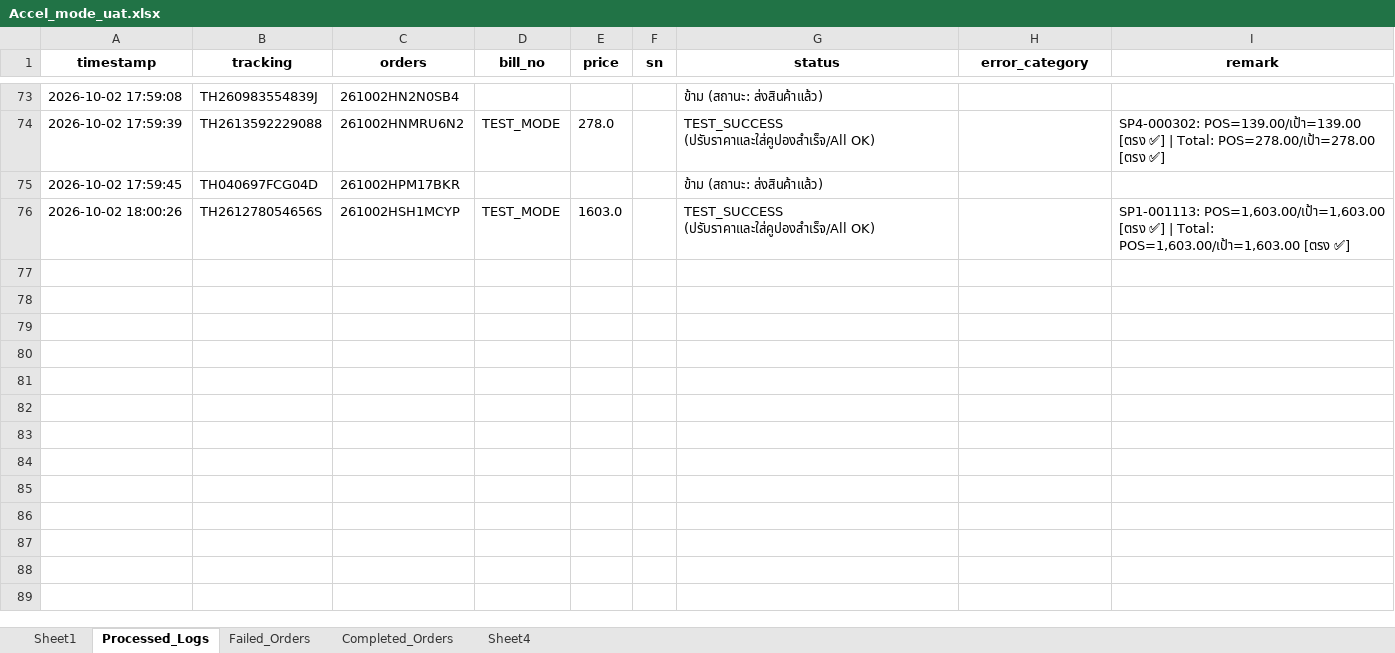
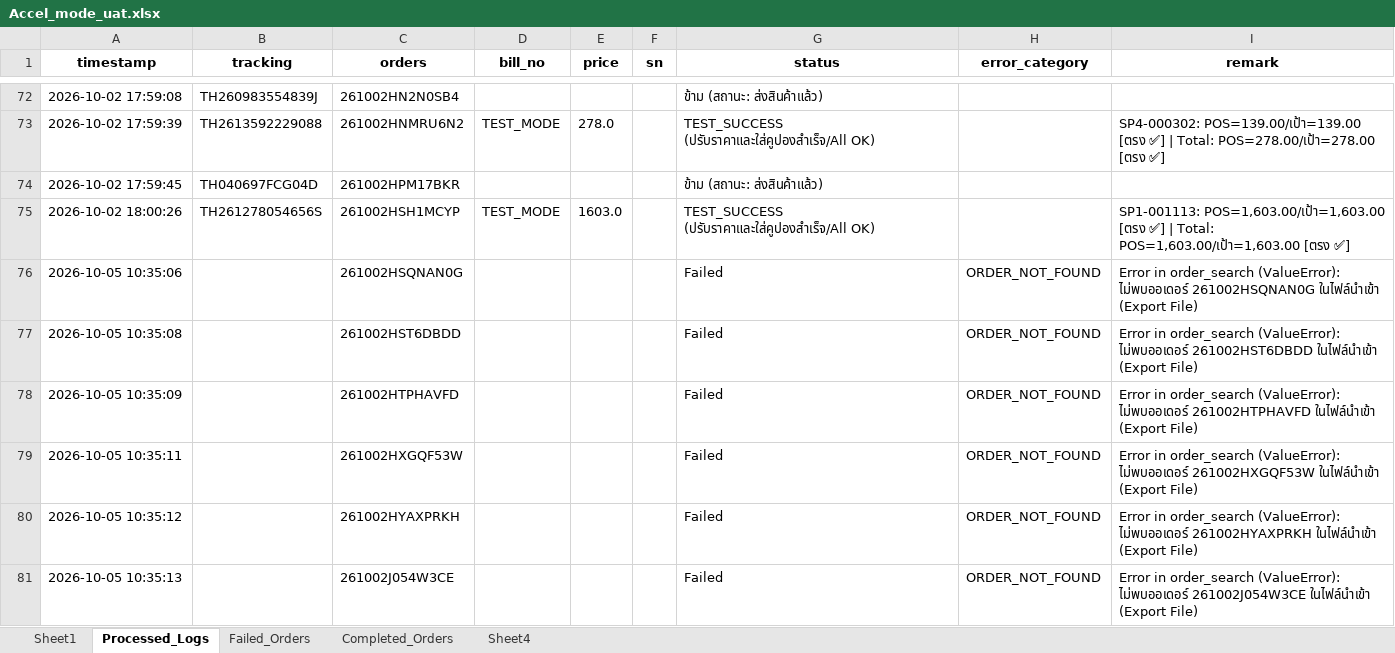
Before and after one commit to iHaveNoKnowledge/Python, an Excel workbook: projects/auto_page/autopageMKII/tables/Accel_mode_uat.xlsx, sheet Processed_Logs, drawn as a sheet; only a part is shown, gaps mark what is left out; values as stored, in another font and other column widths than the file's, no borders; the diff covers the shown part only; the diff names each change by its address in the sheet, - before the commit and + after, or states it on an @@ line.

```diff
--- a/projects/auto_page/autopageMKII/tables/Accel_mode_uat.xlsx (sheet Processed_Logs)
+++ b/projects/auto_page/autopageMKII/tables/Accel_mode_uat.xlsx (sheet Processed_Logs)
+row 76: 2026-10-05 10:35:06 |  | 261002HSQNAN0G |  |  |  | Failed | ORDER_NOT_FOUND | Error in order_search (ValueError): ไม่พบออเดอร์ 261002HSQNAN0G ในไฟล์นำเข้า (Export File)
+row 77: 2026-10-05 10:35:08 |  | 261002HST6DBDD |  |  |  | Failed | ORDER_NOT_FOUND | Error in order_search (ValueError): ไม่พบออเดอร์ 261002HST6DBDD ในไฟล์นำเข้า (Export File)
+row 78: 2026-10-05 10:35:09 |  | 261002HTPHAVFD |  |  |  | Failed | ORDER_NOT_FOUND | Error in order_search (ValueError): ไม่พบออเดอร์ 261002HTPHAVFD ในไฟล์นำเข้า (Export File)
+row 79: 2026-10-05 10:35:11 |  | 261002HXGQF53W |  |  |  | Failed | ORDER_NOT_FOUND | Error in order_search (ValueError): ไม่พบออเดอร์ 261002HXGQF53W ในไฟล์นำเข้า (Export File)
+row 80: 2026-10-05 10:35:12 |  | 261002HYAXPRKH |  |  |  | Failed | ORDER_NOT_FOUND | Error in order_search (ValueError): ไม่พบออเดอร์ 261002HYAXPRKH ในไฟล์นำเข้า (Export File)
+row 81: 2026-10-05 10:35:13 |  | 261002J054W3CE |  |  |  | Failed | ORDER_NOT_FOUND | Error in order_search (ValueError): ไม่พบออเดอร์ 261002J054W3CE ในไฟล์นำเข้า (Export File)
```
Also changed, not shown: 5 added rows and 1 removed row elsewhere in this sheet, sheet Failed_Orders, sheet Sheet1, sheet Completed_Orders, projects/auto_page/autopageMKII/tables/cp_data.xlsx, 5 other files.
